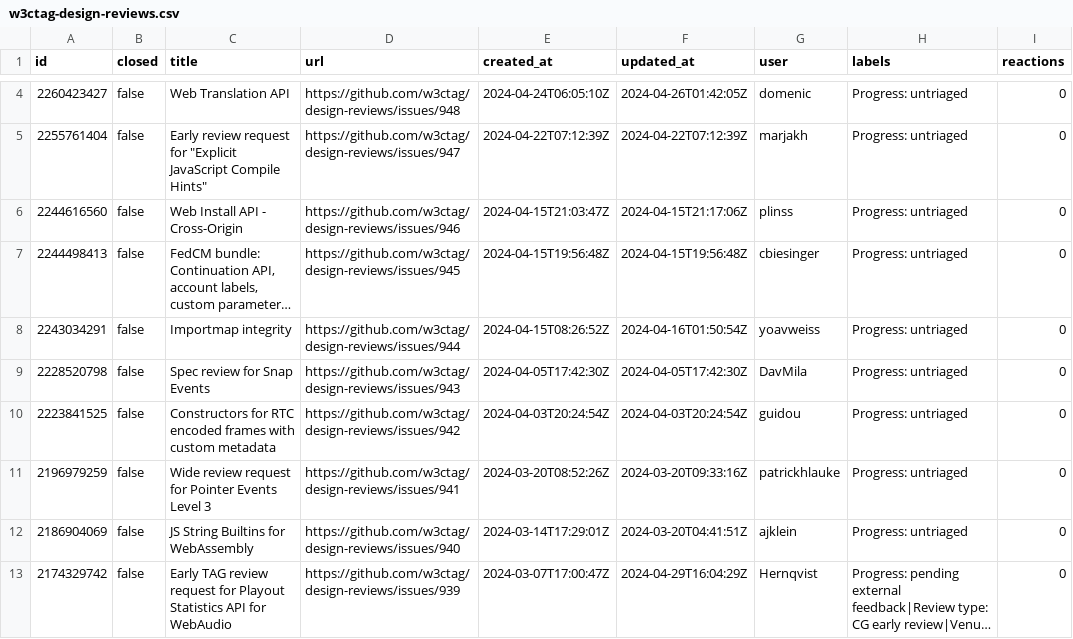
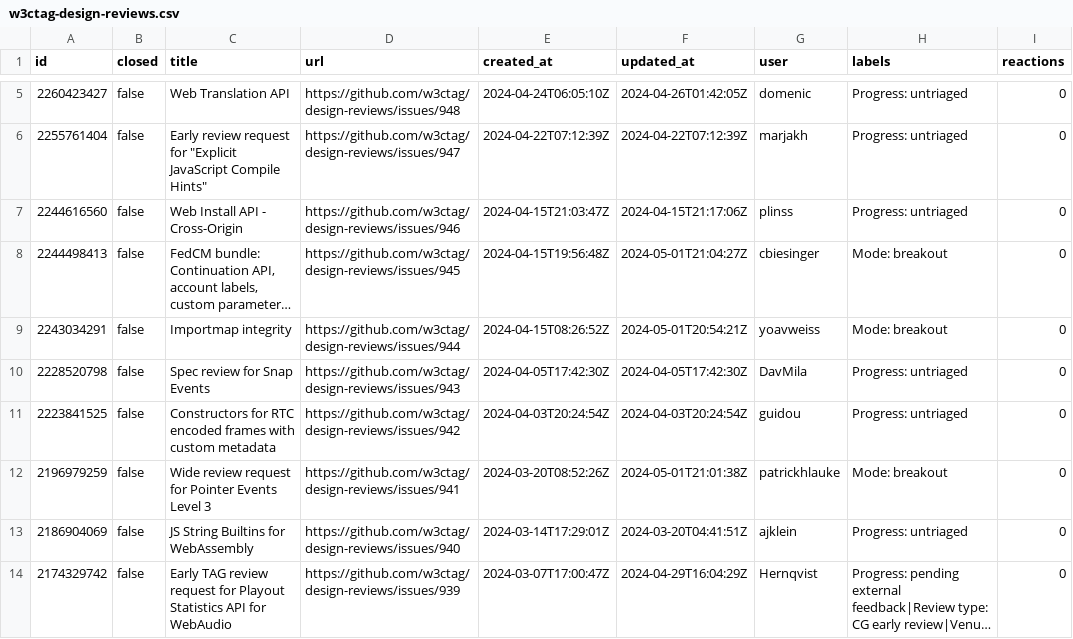
Before and after one commit to bgrins/compat-utils, a CSV file: output/w3ctag-design-reviews.csv, drawn as a sheet; only a part is shown, gaps mark what is left out; long unchanged cells end in …; addresses are those after the commit; the diff covers the shown part only; the diff names each change by its address in the sheet, - before the commit and + after, or states it on an @@ line.

```diff
--- a/output/w3ctag-design-reviews.csv
+++ b/output/w3ctag-design-reviews.csv
-F8 (updated_at): 2024-04-15T19:56:48Z
+F8 (updated_at): 2024-05-01T21:04:27Z
-H8:H9 (labels): Progress: untriaged
+H8:H9 (labels): Mode: breakout
-F9 (updated_at): 2024-04-16T01:50:54Z
+F9 (updated_at): 2024-05-01T20:54:21Z
-F12 (updated_at): 2024-03-20T09:33:16Z
+F12 (updated_at): 2024-05-01T21:01:38Z
-H12 (labels): Progress: untriaged
+H12 (labels): Mode: breakout
```
Also changed, not shown: 1 added row and 7 edited cells elsewhere in this file, output/all-comments.csv, output/mozilla-standards-positions.csv, 7 other files.
